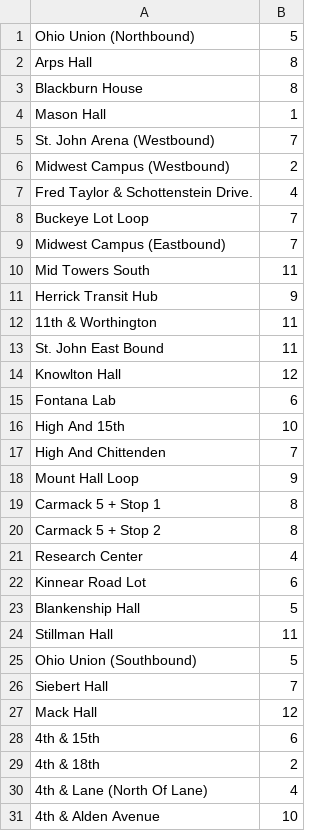
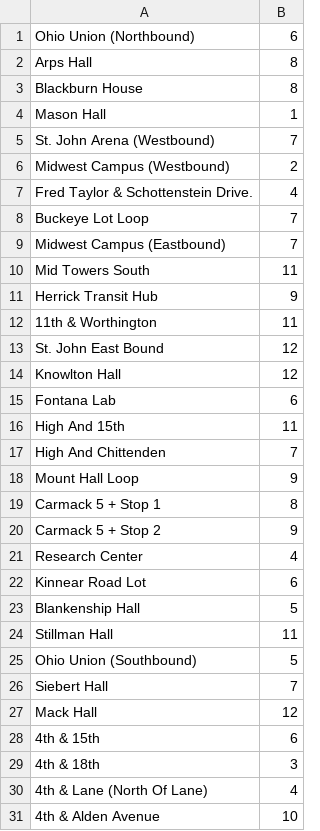
Before and after one commit to pranavrajesh25/MakeOHIO26, a CSV file: bus_management/stop_data.csv, drawn as a sheet; only a part is shown.

Commit message:
improving test data

```diff
--- a/bus_management/stop_data.csv
+++ b/bus_management/stop_data.csv
@@ -1,2 +1,2 @@
-Ohio Union (Northbound), 5
+Ohio Union (Northbound), 6
 Arps Hall, 8
@@ -12,6 +12,6 @@ Herrick Transit Hub, 9
 11th & Worthington, 11
-St. John East Bound, 11
+St. John East Bound, 12
 Knowlton Hall, 12
 Fontana Lab, 6
-High And 15th, 10
+High And 15th, 11
 High And Chittenden, 7
@@ -19,3 +19,3 @@ Mount Hall Loop, 9
 Carmack 5 + Stop 1, 8
-Carmack 5 + Stop 2, 8
+Carmack 5 + Stop 2, 9
 Research Center, 4
@@ -28,3 +28,3 @@ Mack Hall, 12
 4th & 15th, 6
-4th & 18th, 2
+4th & 18th, 3
 4th & Lane (North Of Lane), 4
```
